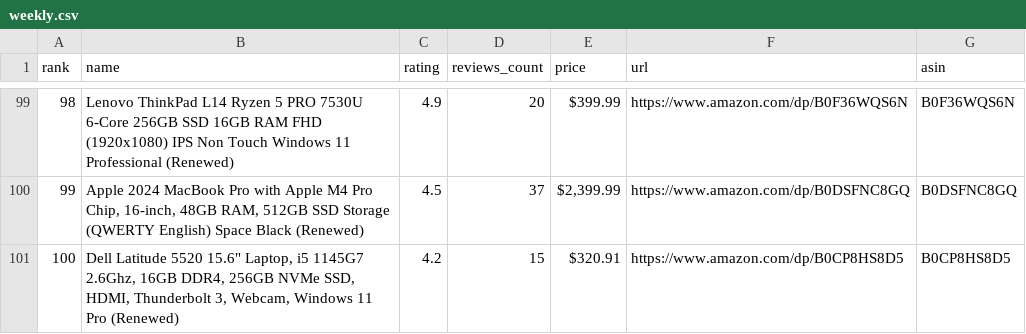
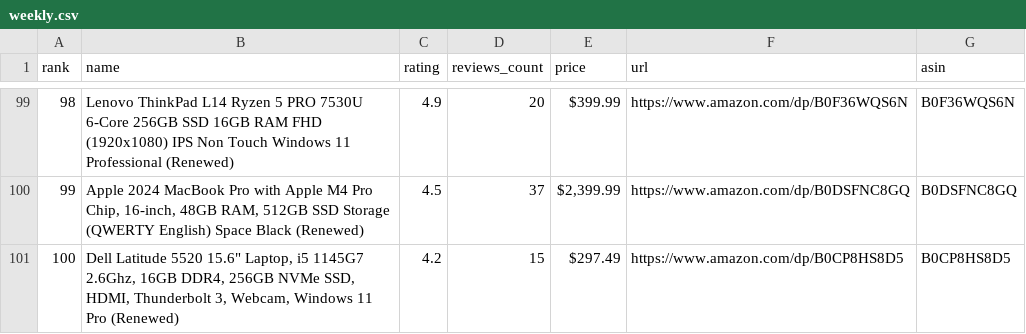
Before and after one commit to sidhu2690/EB_scraper, a CSV file: data/weekly.csv, drawn as a sheet; only a part is shown, gaps mark what is left out.

```diff
--- a/data/weekly.csv
+++ b/data/weekly.csv
@@ -100,2 +100,2 @@ rank,name,rating,reviews_count,price,url,asin
 99,"Apple 2024 MacBook Pro with Apple M4 Pro Chip, 16-inch, 48GB RAM, 512GB SSD Storage (QWERTY English) Space Black (Renewed)",4.5,37,"$2,399.99",https://www.amazon.com/dp/B0DSFNC8GQ,B0DSFNC8GQ
-100,"Dell Latitude 5520 15.6"" Laptop, i5 1145G7 2.6Ghz, 16GB DDR4, 256GB NVMe SSD, HDMI, Thunderbolt 3, Webcam, Windows 11 Pro (Renewed)",4.2,15,$320.91,https://www.amazon.com/dp/B0CP8HS8D5,B0CP8HS8D5
+100,"Dell Latitude 5520 15.6"" Laptop, i5 1145G7 2.6Ghz, 16GB DDR4, 256GB NVMe SSD, HDMI, Thunderbolt 3, Webcam, Windows 11 Pro (Renewed)",4.2,15,$297.49,https://www.amazon.com/dp/B0CP8HS8D5,B0CP8HS8D5
```
Also changed, not shown: 1 other file.
